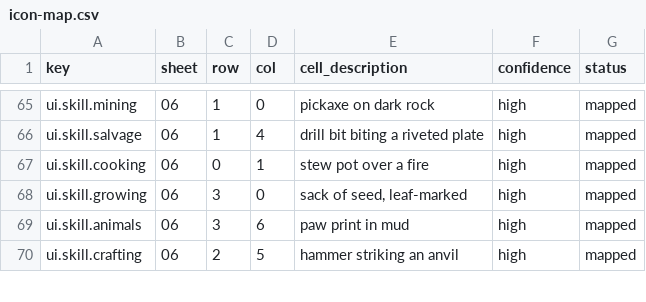
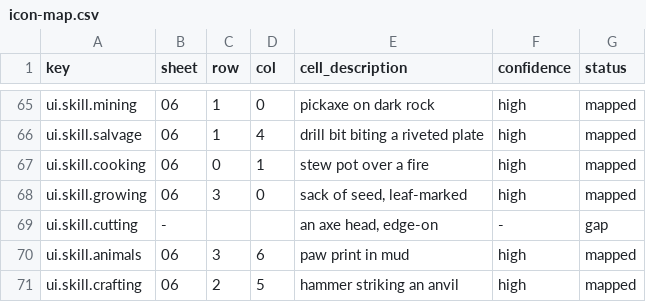
Before and after one commit to 1mitten/odyssey, a CSV file: docs/design/icon-map.csv, drawn as a sheet; only a part is shown, gaps mark what is left out.

```diff
--- a/docs/design/icon-map.csv
+++ b/docs/design/icon-map.csv
@@ -68,2 +68,3 @@ ui.skill.cooking,06,0,1,stew pot over a fire,high,mapped
 ui.skill.growing,06,3,0,"sack of seed, leaf-marked",high,mapped
+ui.skill.cutting,-,,,"an axe head, edge-on",-,gap
 ui.skill.animals,06,3,6,paw print in mud,high,mapped
```
Also changed, not shown: docs/design/icon-keys.csv, 8 other files.
